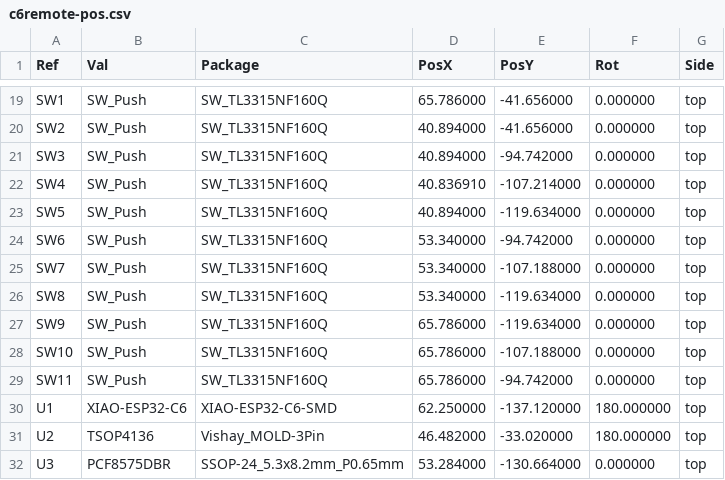
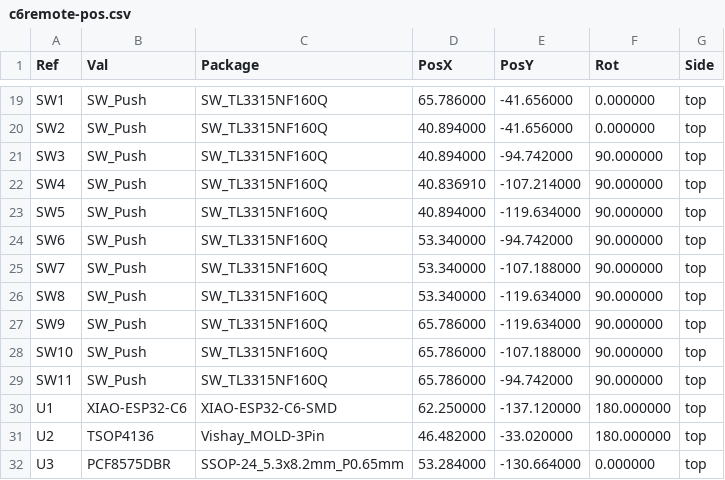
Before and after one commit to landonr/homething-c6, a CSV file: c6remote-kicad/export/c6remote-pos.csv, drawn as a sheet; only a part is shown, gaps mark what is left out.

```diff
--- a/c6remote-kicad/export/c6remote-pos.csv
+++ b/c6remote-kicad/export/c6remote-pos.csv
@@ -20,11 +20,11 @@ Ref,Val,Package,PosX,PosY,Rot,Side
 "SW2","SW_Push","SW_TL3315NF160Q",40.894000,-41.656000,0.000000,top
-"SW3","SW_Push","SW_TL3315NF160Q",40.894000,-94.742000,0.000000,top
-"SW4","SW_Push","SW_TL3315NF160Q",40.836910,-107.214000,0.000000,top
-"SW5","SW_Push","SW_TL3315NF160Q",40.894000,-119.634000,0.000000,top
-"SW6","SW_Push","SW_TL3315NF160Q",53.340000,-94.742000,0.000000,top
-"SW7","SW_Push","SW_TL3315NF160Q",53.340000,-107.188000,0.000000,top
-"SW8","SW_Push","SW_TL3315NF160Q",53.340000,-119.634000,0.000000,top
-"SW9","SW_Push","SW_TL3315NF160Q",65.786000,-119.634000,0.000000,top
-"SW10","SW_Push","SW_TL3315NF160Q",65.786000,-107.188000,0.000000,top
-"SW11","SW_Push","SW_TL3315NF160Q",65.786000,-94.742000,0.000000,top
+"SW3","SW_Push","SW_TL3315NF160Q",40.894000,-94.742000,90.000000,top
+"SW4","SW_Push","SW_TL3315NF160Q",40.836910,-107.214000,90.000000,top
+"SW5","SW_Push","SW_TL3315NF160Q",40.894000,-119.634000,90.000000,top
+"SW6","SW_Push","SW_TL3315NF160Q",53.340000,-94.742000,90.000000,top
+"SW7","SW_Push","SW_TL3315NF160Q",53.340000,-107.188000,90.000000,top
+"SW8","SW_Push","SW_TL3315NF160Q",53.340000,-119.634000,90.000000,top
+"SW9","SW_Push","SW_TL3315NF160Q",65.786000,-119.634000,90.000000,top
+"SW10","SW_Push","SW_TL3315NF160Q",65.786000,-107.188000,90.000000,top
+"SW11","SW_Push","SW_TL3315NF160Q",65.786000,-94.742000,90.000000,top
 "U1","XIAO-ESP32-C6","XIAO-ESP32-C6-SMD",62.250000,-137.120000,180.000000,top
```
Also changed, not shown: 20 other files.
